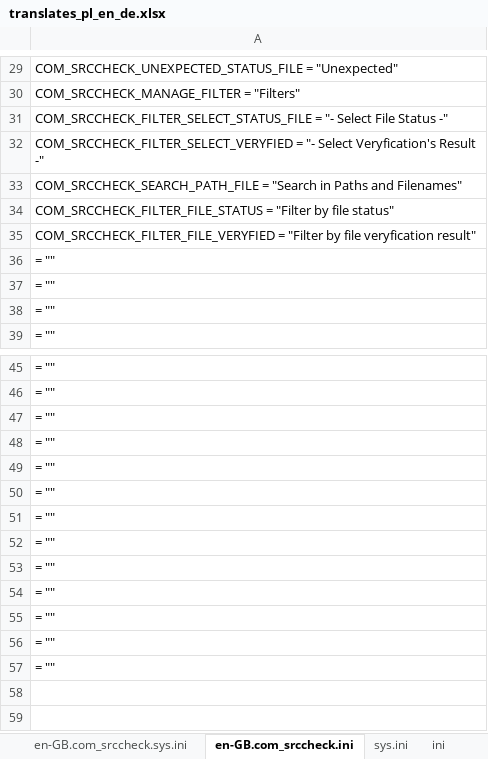
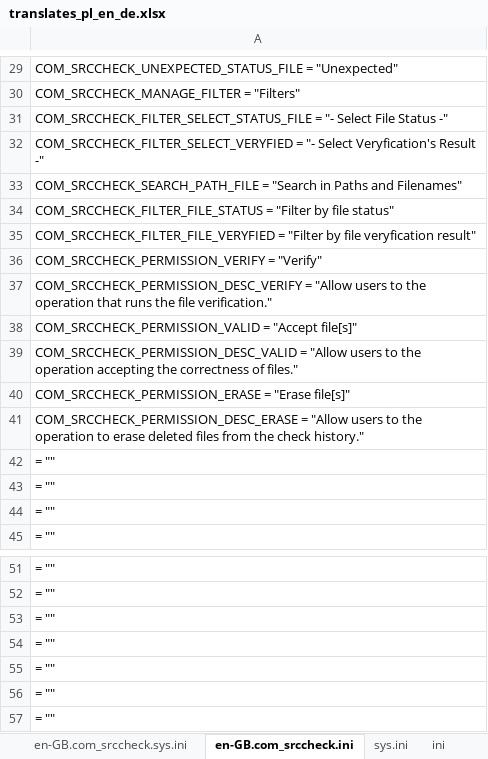
Before and after one commit to variax73/com_srccheck, an Excel workbook: com_srccheck/translates_pl_en_de.xlsx, sheet en-GB.com_srccheck.ini, drawn as a sheet; only a part is shown, gaps mark what is left out; values as stored, in another font and other column widths than the file's, no borders; removed rows and columns are numbered as before the commit, all else as after; the diff names each change by its address in the sheet, - before the commit and + after, or states it on an @@ line.

```diff
--- a/com_srccheck/translates_pl_en_de.xlsx (sheet en-GB.com_srccheck.ini)
+++ b/com_srccheck/translates_pl_en_de.xlsx (sheet en-GB.com_srccheck.ini)
+row 36: COM_SRCCHECK_PERMISSION_VERIFY = "Verify"
+row 37: COM_SRCCHECK_PERMISSION_DESC_VERIFY = "Allow users to the operation that runs the file verification."
+row 38: COM_SRCCHECK_PERMISSION_VALID = "Accept file[s]"
+row 39: COM_SRCCHECK_PERMISSION_DESC_VALID = "Allow users to the operation accepting the correctness of files."
+row 40: COM_SRCCHECK_PERMISSION_ERASE = "Erase file[s]"
+row 41: COM_SRCCHECK_PERMISSION_DESC_ERASE = "Allow users to the operation to erase deleted files from the check history."
-row 52: = ""
-row 53: = ""
-row 54: = ""
-row 55: = ""
-row 56: = ""
-row 57: = ""
```
Also changed, not shown: sheet ini, sheet de-DE.com_srccheck.ini, sheet pl-PL.com_srccheck.ini, formulas that keep their value, 8 other files.
